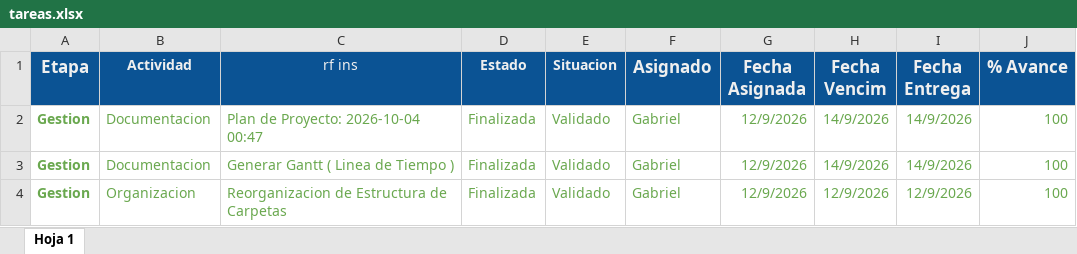
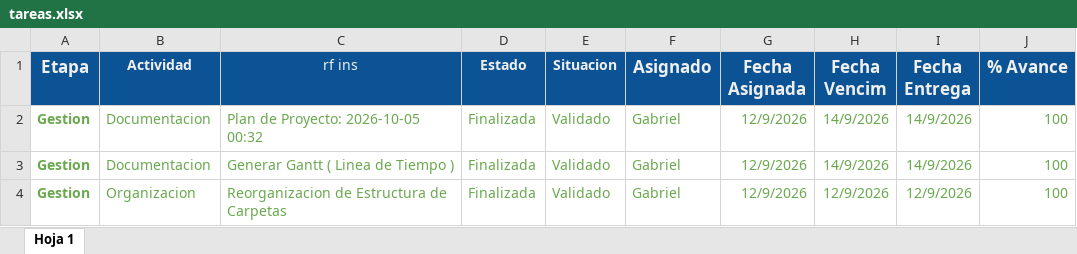
Before and after one commit to gabrieltarela/ingenieriasoftware, an Excel workbook: tareas.xlsx, sheet Hoja 1, drawn as a sheet; only a part is shown; values as stored, in another font and other column widths than the file's, no borders; charts and pictures and conditional formats not drawn; the diff names each change by its address in the sheet, - before the commit and + after, or states it on an @@ line.

```diff
--- a/tareas.xlsx (sheet Hoja 1)
+++ b/tareas.xlsx (sheet Hoja 1)
-C2 (rf ins): Plan de Proyecto: 2026-10-04 00:47
+C2 (rf ins): Plan de Proyecto: 2026-10-05 00:32
```
